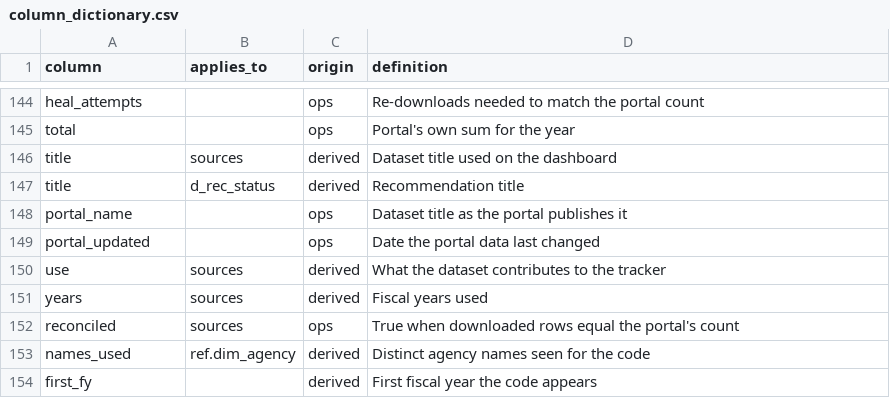
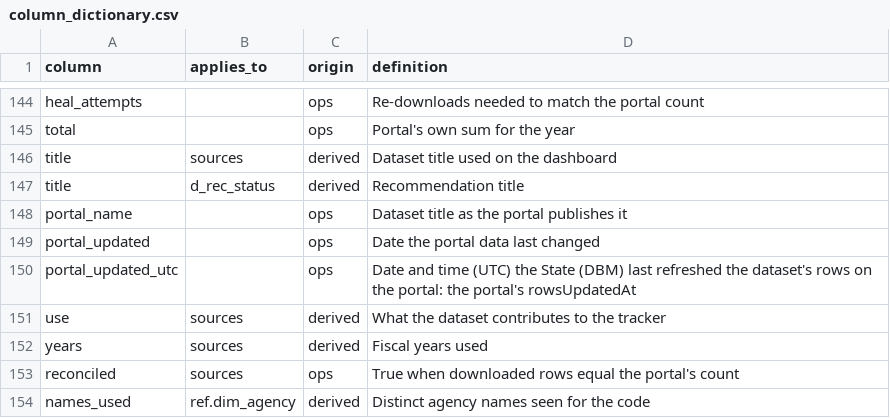
Before and after one commit to EVO3-Ecosystem/gmi-savings-tracker-v3, a CSV file: reference/column_dictionary.csv, drawn as a sheet; only a part is shown, gaps mark what is left out; the shorter side is filled out with more unchanged rows.

```diff
--- a/reference/column_dictionary.csv
+++ b/reference/column_dictionary.csv
@@ -149,2 +149,3 @@ portal_name,,ops,Dataset title as the portal publishes it
 portal_updated,,ops,Date the portal data last changed
+portal_updated_utc,,ops,"Date and time (UTC) the State (DBM) last refreshed the dataset's rows on the portal: the portal's rowsUpdatedAt"
 use,sources,derived,What the dataset contributes to the tracker
```
Also changed, not shown: 3 other files.
